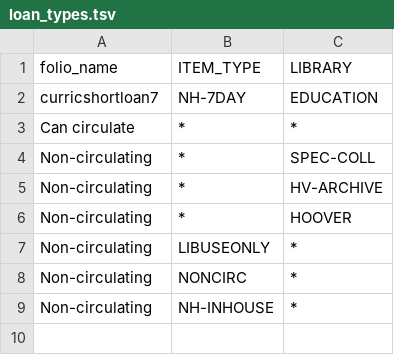
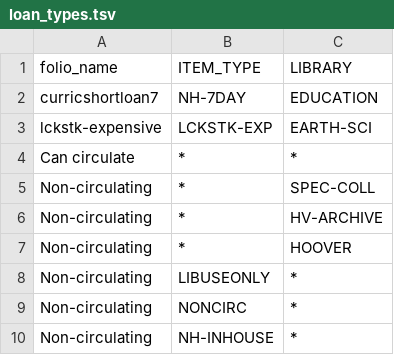
Before and after one commit to sul-dlss/folio_migration, a TSV file: mapping_files/loan_types.tsv, drawn as a sheet.

Commit message:
Adds LCKSTK-EXP loan type mapping.

```diff
--- a/mapping_files/loan_types.tsv
+++ b/mapping_files/loan_types.tsv
@@ -2,2 +2,3 @@ folio_name	ITEM_TYPE	LIBRARY
 curricshortloan7	NH-7DAY	EDUCATION
+lckstk-expensive	LCKSTK-EXP	EARTH-SCI
 Can circulate	*	*
```
